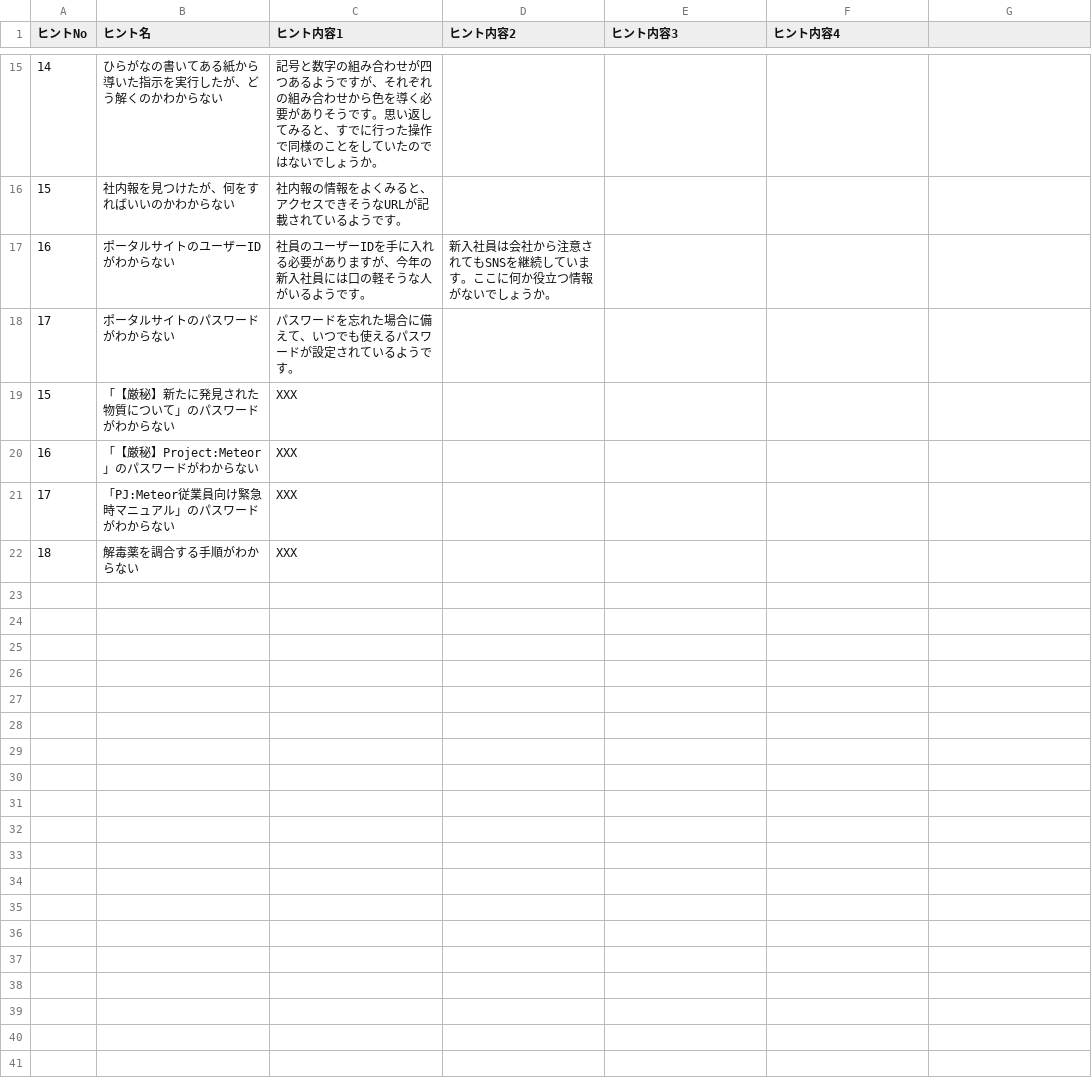
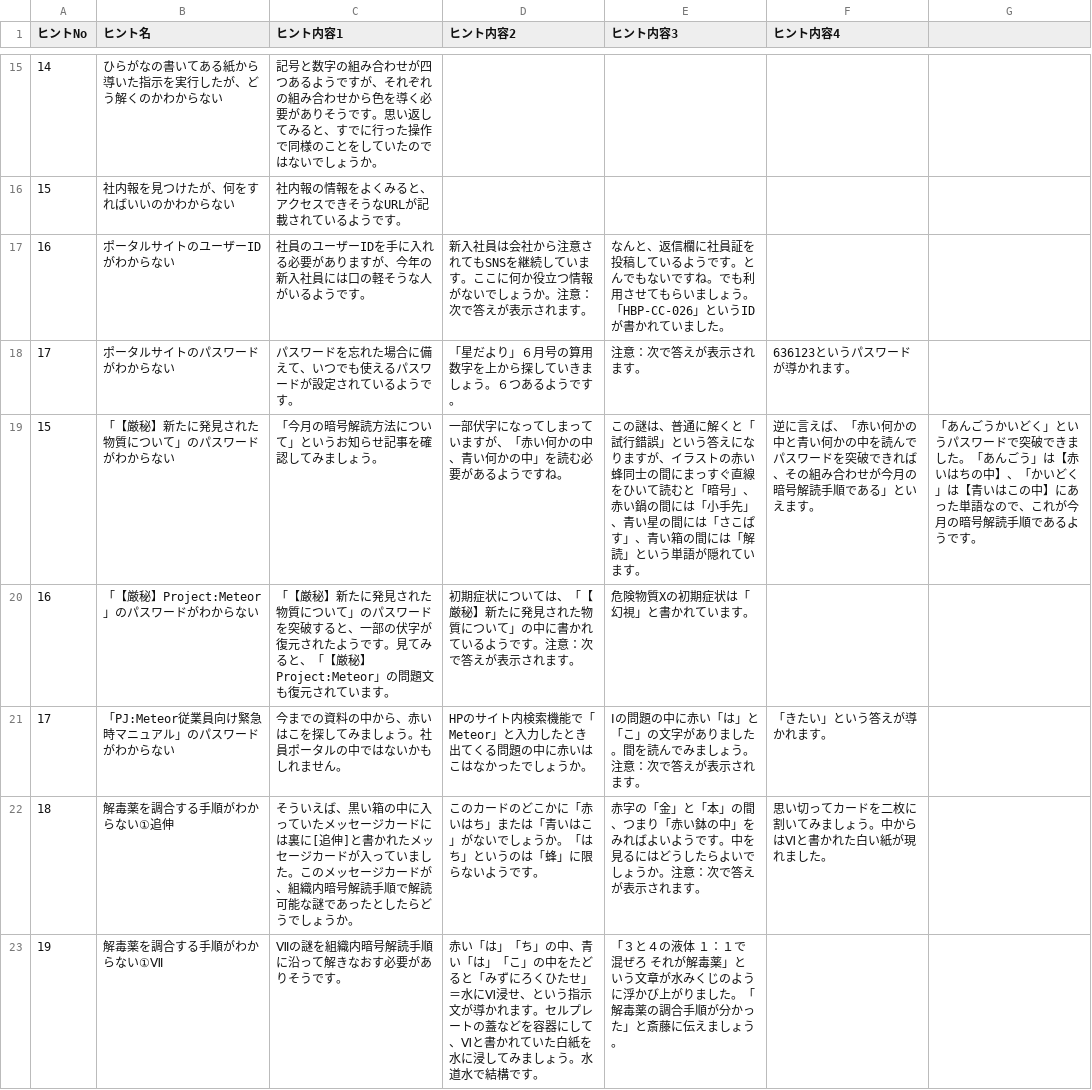
Before and after one commit to takonazo/hachiboshi, a CSV file: hints/ヒント一覧.csv, drawn as a sheet; only a part is shown, gaps mark what is left out.

Commit message:
Update hints

```diff
--- a/hints/ヒント一覧.csv
+++ b/hints/ヒント一覧.csv
@@ -16,7 +16,8 @@
 15,社内報を見つけたが、何をすればいいのかわからない,社内報の情報をよくみると、アクセスできそうなURLが記載されているようです。,,,
-16,ポータルサイトのユーザーIDがわからない,社員のユーザーIDを手に入れる必要がありますが、今年の新入社員には口の軽そうな人がいるようです。,新入社員は会社から注意されてもSNSを継続しています。ここに何か役立つ情報がないでしょうか。,,
-17,ポータルサイトのパスワードがわからない,パスワードを忘れた場合に備えて、いつでも使えるパスワードが設定されているようです。,,,
-15,「【厳秘】新たに発見された物質について」のパスワードがわからない,XXX,,,
-16,「【厳秘】Project:Meteor」のパスワードがわからない,XXX,,,
-17,「PJ:Meteor従業員向け緊急時マニュアル」のパスワードがわからない,XXX,,,
-18,解毒薬を調合する手順がわからない,XXX,,,
+16,ポータルサイトのユーザーIDがわからない,社員のユーザーIDを手に入れる必要がありますが、今年の新入社員には口の軽そうな人がいるようです。,新入社員は会社から注意されてもSNSを継続しています。ここに何か役立つ情報がないでしょうか。注意：次で答えが表示されます。,なんと、返信欄に社員証を投稿しているようです。とんでもないですね。でも利用させてもらいましょう。「HBP-CC-026」というIDが書かれていました。,
+17,ポータルサイトのパスワードがわからない,パスワードを忘れた場合に備えて、いつでも使えるパスワードが設定されているようです。,「星だより」６月号の算用数字を上から探していきましょう。６つあるようです。,注意：次で答えが表示されます。,636123というパスワードが導かれます。
+15,「【厳秘】新たに発見された物質について」のパスワードがわからない,「今月の暗号解読方法について」というお知らせ記事を確認してみましょう。,一部伏字になってしまっていますが、「赤い何かの中、青い何かの中」を読む必要があるようですね。,この謎は、普通に解くと「試行錯誤」という答えになりますが、イラストの赤い蜂同士の間にまっすぐ直線をひいて読むと「暗号」、赤い鍋の間には「小手先」、青い星の間には「さこぱす」、青い箱の間には「解読」という単語が隠れています。,逆に言えば、「赤い何かの中と青い何かの中を読んでパスワードを突破できれば、その組み合わせが今月の暗号解読手順である」といえます。,「あんごうかいどく」というパスワードで突破できました。「あんごう」は【赤いはちの中】、「かいどく」は【青いはこの中】にあった単語なので、これが今月の暗号解読手順であるようです。
+16,「【厳秘】Project:Meteor」のパスワードがわからない,「【厳秘】新たに発見された物質について」のパスワードを突破すると、一部の伏字が復元されたようです。見てみると、「【厳秘】Project:Meteor」の問題文も復元されています。,初期症状については、「【厳秘】新たに発見された物質について」の中に書かれているようです。注意：次で答えが表示されます。,危険物質Xの初期症状は「幻視」と書かれています。,
+17,「PJ:Meteor従業員向け緊急時マニュアル」のパスワードがわからない,今までの資料の中から、赤いはこを探してみましょう。社員ポータルの中ではないかもしれません。,HPのサイト内検索機能で「Meteor」と入力したとき出てくる問題の中に赤いはこはなかったでしょうか。,Ⅰの問題の中に赤い「は」と「こ」の文字がありました。間を読んでみましょう。注意：次で答えが表示されます。,「きたい」という答えが導かれます。
+18,解毒薬を調合する手順がわからない①追伸,そういえば、黒い箱の中に入っていたメッセージカードには裏に[追伸]と書かれたメッセージカードが入っていました。このメッセージカードが、組織内暗号解読手順で解読可能な謎であったとしたらどうでしょうか。,このカードのどこかに「赤いはち」または「青いはこ」がないでしょうか。「はち」というのは「蜂」に限らないようです。,赤字の「金」と「本」の間、つまり「赤い鉢の中」をみればよいようです。中を見るにはどうしたらよいでしょうか。注意：次で答えが表示されます。,思い切ってカードを二枚に割いてみましょう。中からはⅥと書かれた白い紙が現れました。
+19,解毒薬を調合する手順がわからない①Ⅶ,Ⅶの謎を組織内暗号解読手順に沿って解きなおす必要がありそうです。,赤い「は」「ち」の中、青い「は」「こ」の中をたどると「みずにろくひたせ」＝水にⅥ浸せ、という指示文が導かれます。セルプレートの蓋などを容器にして、Ⅵと書かれていた白紙を水に浸してみましょう。水道水で結構です。,「３と４の液体　１：１で混ぜろ　それが解毒薬」という文章が水みくじのように浮かび上がりました。「解毒薬の調合手順が分かった」と斎藤に伝えましょう。
```
